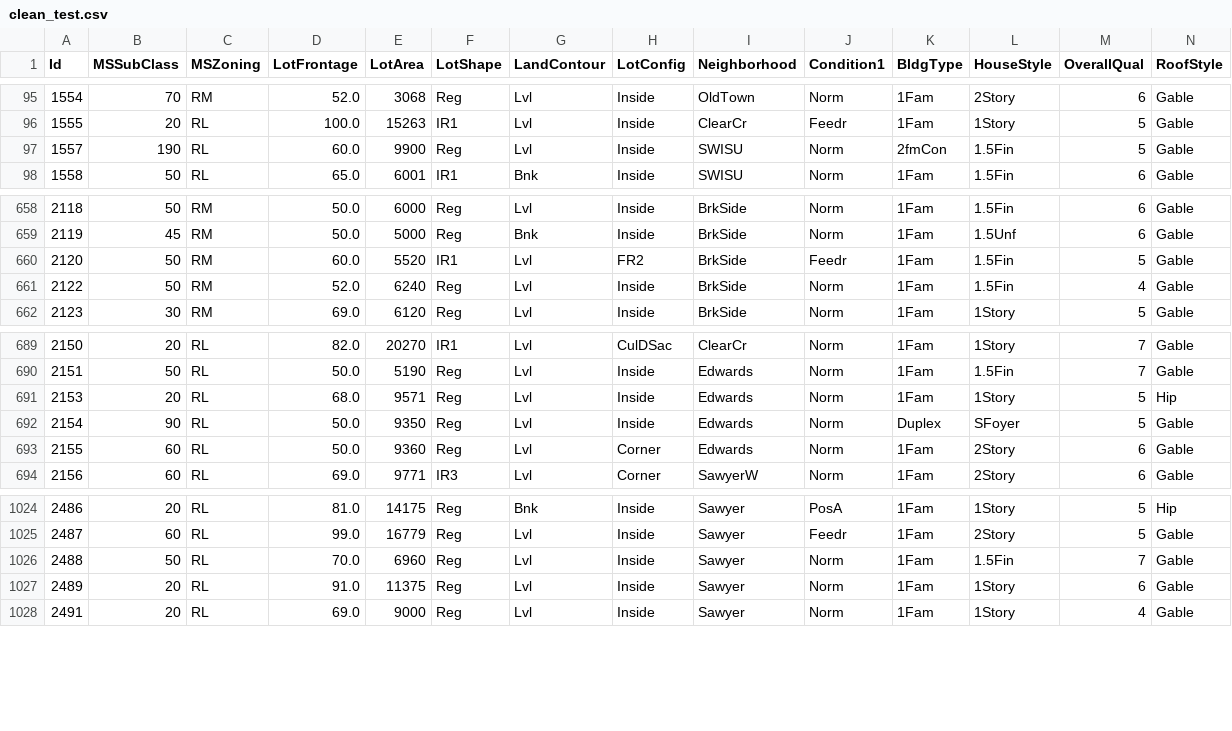
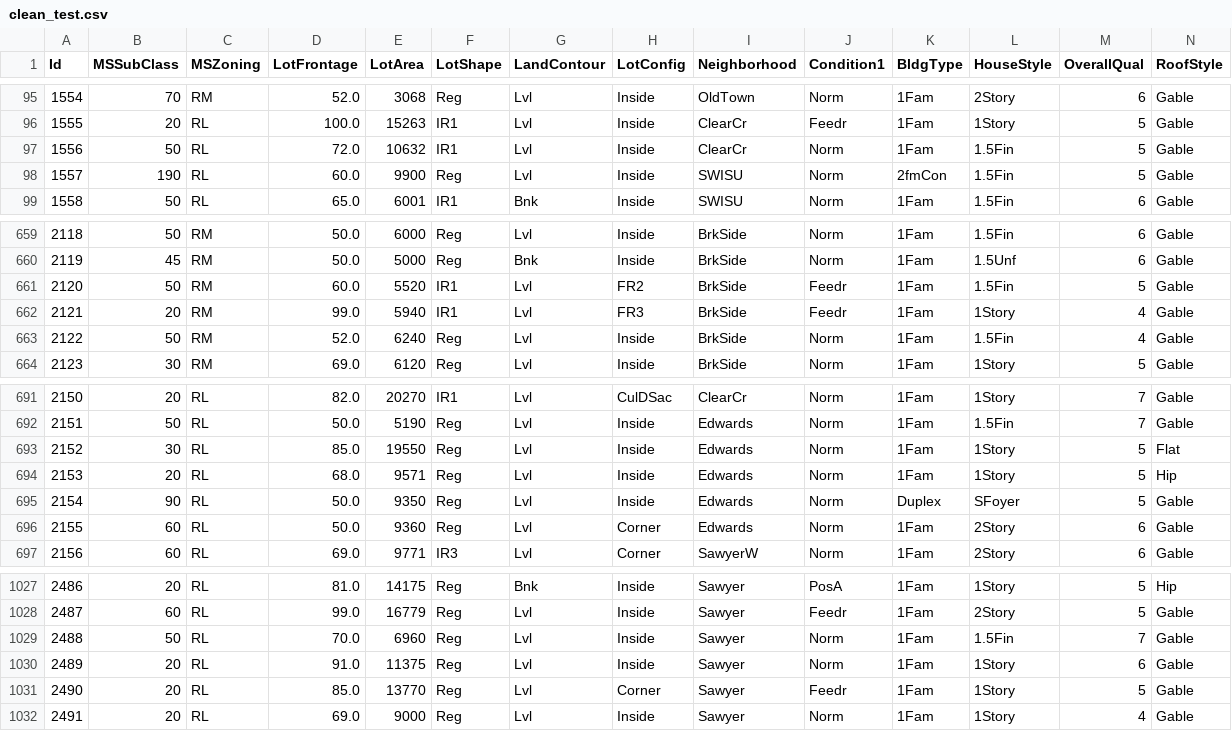
Before and after one commit to HHook/keras-house-prices, a CSV file: data/clean_test.csv, drawn as a sheet; only a part is shown, gaps mark what is left out; rows hold the shown columns only; the diff names each change by its address in the sheet, - before the commit and + after, or states it on an @@ line.

```diff
--- a/data/clean_test.csv
+++ b/data/clean_test.csv
+row 97: 1556 | 50 | RL | 72.0 | 10632 | IR1 | Lvl | Inside | ClearCr | Norm | 1Fam | 1.5Fin | 5 | Gable
+row 662: 2121 | 20 | RM | 99.0 | 5940 | IR1 | Lvl | FR3 | BrkSide | Feedr | 1Fam | 1Story | 4 | Gable
+row 693: 2152 | 30 | RL | 85.0 | 19550 | Reg | Lvl | Inside | Edwards | Norm | 1Fam | 1Story | 5 | Flat
+row 1031: 2490 | 20 | RL | 85.0 | 13770 | Reg | Lvl | Corner | Sawyer | Feedr | 1Fam | 1Story | 5 | Gable
```
Also changed, not shown: data/my_submission_1_lm.csv, data/test_enc.csv, 2 other files.
